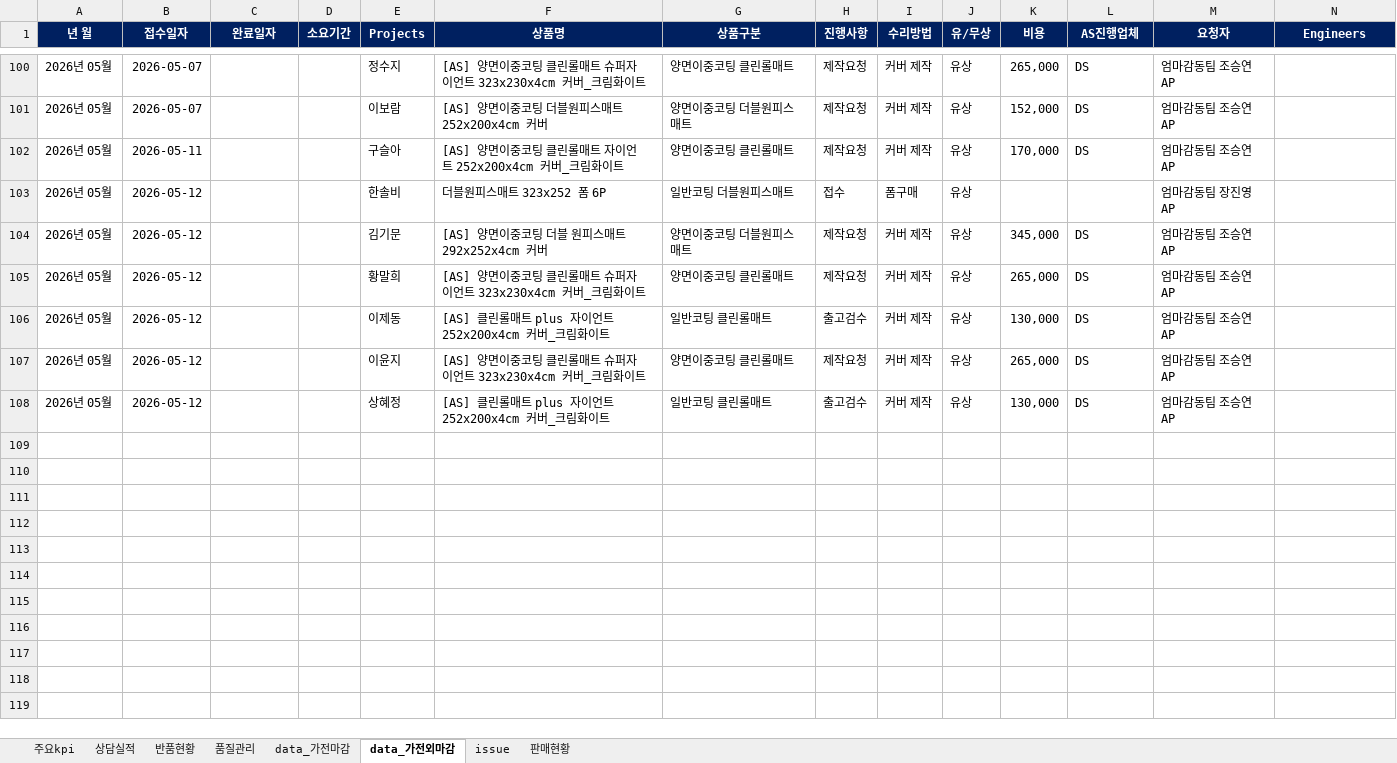
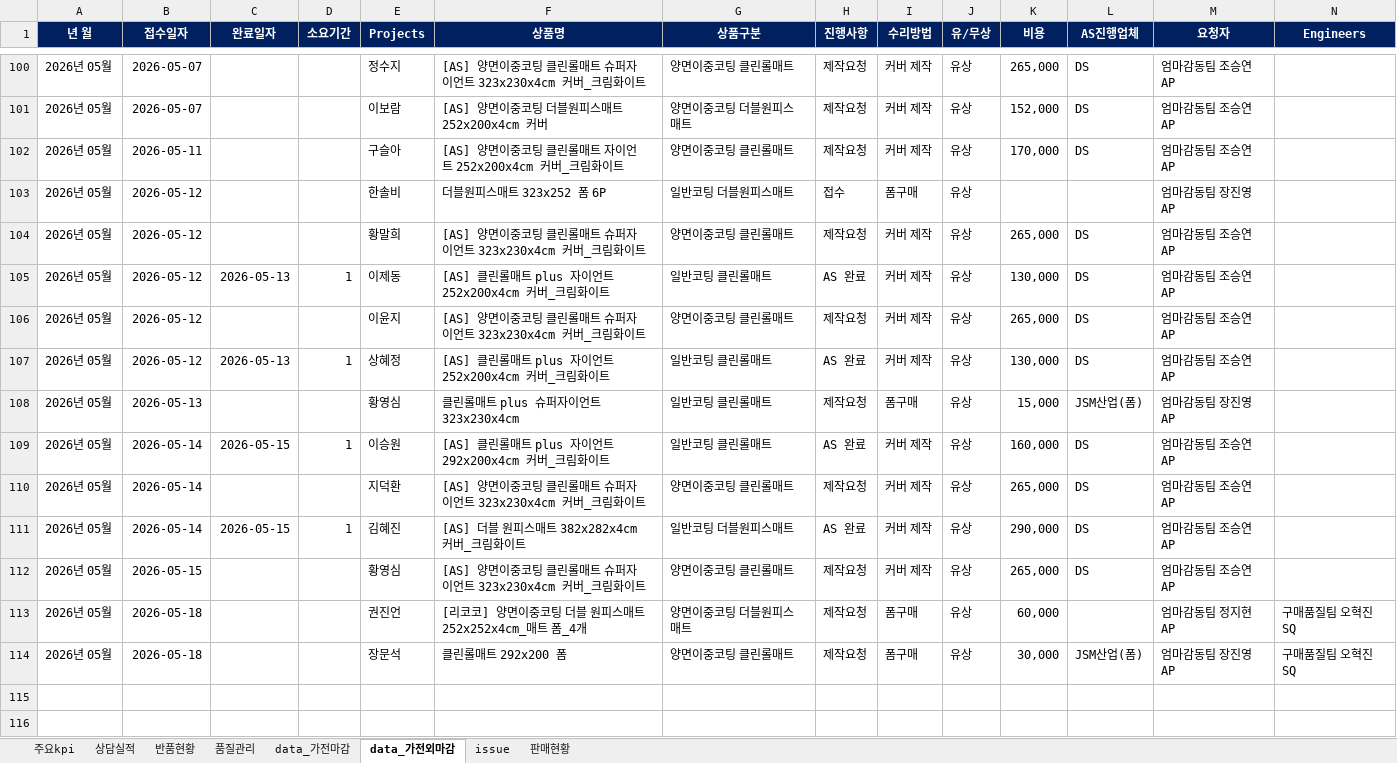
Before and after one commit to ggumbi-cs/dashboard, an Excel workbook: report/report.xlsx, sheet data_가전외마감, drawn as a sheet; only a part is shown, gaps mark what is left out; the shorter side is filled out with more unchanged rows; values as stored, in another font and other column widths than the file's, no borders; removed rows and columns are numbered as before the commit, all else as after; rows hold the shown columns only; the diff names each change by its address in the sheet, - before the commit and + after, or states it on an @@ line.

```diff
--- a/report/report.xlsx (sheet data_가전외마감)
+++ b/report/report.xlsx (sheet data_가전외마감)
-row 104: 2026년 05월 | 2026-05-12 |  |  | 김기문 | [AS] 양면이중코팅 더블 원피스매트 292x252x4cm 커버 | 양면이중코팅 더블원피스매트 | 제작요청 | 커버 제작 | 유상 | 345,000 | DS | 엄마감동팀 조승연 AP
-C105 (완료일자): (empty)
+C105 (완료일자): 2026-05-13
-D105 (소요기간): (empty)
+D105 (소요기간): 1
-H105 (진행사항): 출고검수
+H105 (진행사항): AS 완료
-C107 (완료일자): (empty)
+C107 (완료일자): 2026-05-13
-D107 (소요기간): (empty)
+D107 (소요기간): 1
-H107 (진행사항): 출고검수
+H107 (진행사항): AS 완료
-row 108: (empty)
+row 108: 2026년 05월 | 2026-05-13 |  |  | 황영심 | 클린롤매트 plus 슈퍼자이언트 323x230x4cm | 일반코팅 클린롤매트 | 제작요청 | 폼구매 | 유상 | 15,000 | JSM산업(폼) | 엄마감동팀 장진영 AP
-row 109: (empty)
+row 109: 2026년 05월 | 2026-05-14 | 2026-05-15 | 1 | 이승원 | [AS] 클린롤매트 plus 자이언트 292x200x4cm 커버_크림화이트 | 일반코팅 클린롤매트 | AS 완료 | 커버 제작 | 유상 | 160,000 | DS | 엄마감동팀 조승연 AP
-row 110: (empty)
+row 110: 2026년 05월 | 2026-05-14 |  |  | 지덕환 | [AS] 양면이중코팅 클린롤매트 슈퍼자이언트 323x230x4cm 커버_크림화이트 | 양면이중코팅 클린롤매트 | 제작요청 | 커버 제작 | 유상 | 265,000 | DS | 엄마감동팀 조승연 AP
-row 111: (empty)
+row 111: 2026년 05월 | 2026-05-14 | 2026-05-15 | 1 | 김혜진 | [AS] 더블 원피스매트 382x282x4cm 커버_크림화이트 | 일반코팅 더블원피스매트 | AS 완료 | 커버 제작 | 유상 | 290,000 | DS | 엄마감동팀 조승연 AP
-row 112: (empty)
+row 112: 2026년 05월 | 2026-05-15 |  |  | 황영심 | [AS] 양면이중코팅 클린롤매트 슈퍼자이언트 323x230x4cm 커버_크림화이트 | 양면이중코팅 클린롤매트 | 제작요청 | 커버 제작 | 유상 | 265,000 | DS | 엄마감동팀 조승연 AP
-row 113: (empty)
+row 113: 2026년 05월 | 2026-05-18 |  |  | 권진언 | [리코코] 양면이중코팅 더블 원피스매트 252x252x4cm_매트 폼_4개 | 양면이중코팅 더블원피스매트 | 제작요청 | 폼구매 | 유상 | 60,000 |  | 엄마감동팀 정지현 AP | 구매품질팀 오혁진 SQ
+row 114: 2026년 05월 | 2026-05-18 |  |  | 장문석 | 클린롤매트 292x200 폼 | 양면이중코팅 클린롤매트 | 제작요청 | 폼구매 | 유상 | 30,000 | JSM산업(폼) | 엄마감동팀 장진영 AP | 구매품질팀 오혁진 SQ
```
Also changed, not shown: sheet data_가전마감, sheet 반품현황, sheet 상담실적, sheet 품질관리.
